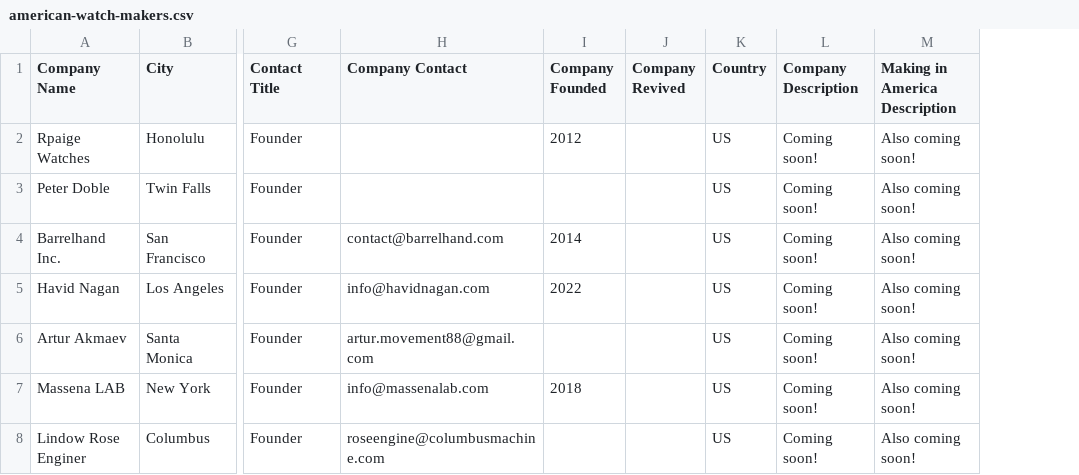
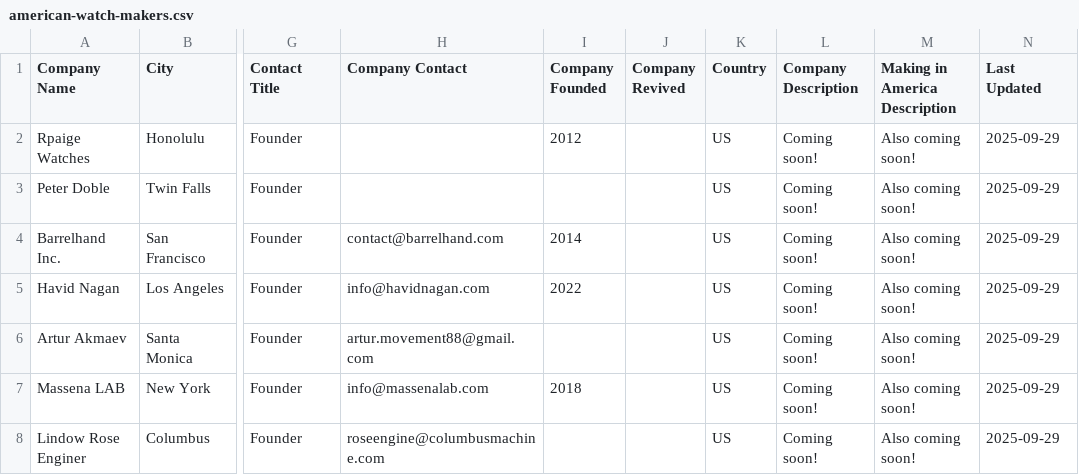
Before and after one commit to hmdev649/awd, a CSV file: american-watch-makers.csv, drawn as a sheet; only a part is shown, gaps mark what is left out; the diff covers the shown part only; the diff names each change by its address in the sheet, - before the commit and + after, or states it on an @@ line.

Commit message:
Added GA, consolidated CSS, added last updated column

```diff
--- a/american-watch-makers.csv
+++ b/american-watch-makers.csv
+column N (Last Updated), rows 2-8: all 2025-09-29
```
Also changed, not shown: 1 added row and 7 edited cells elsewhere in this file, 9 other files.
